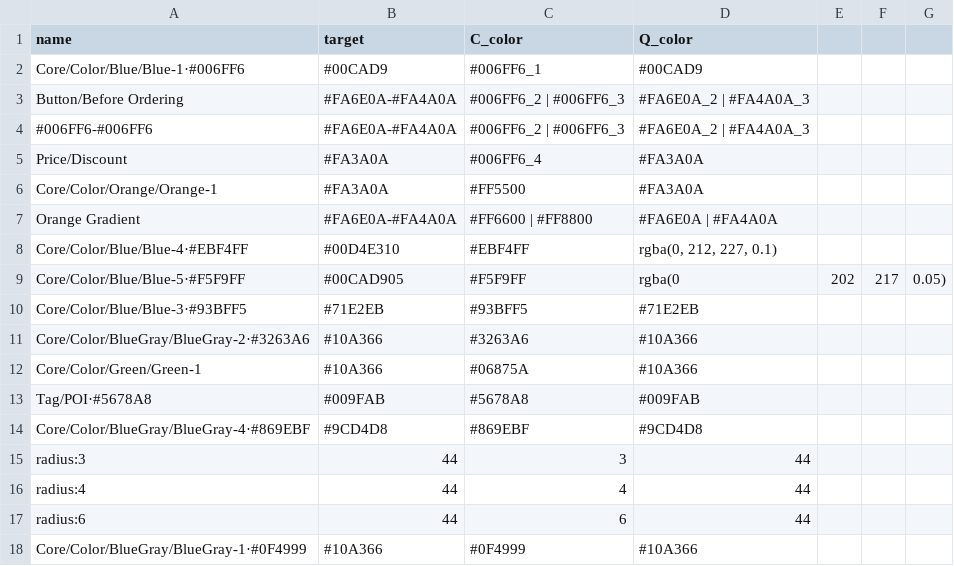
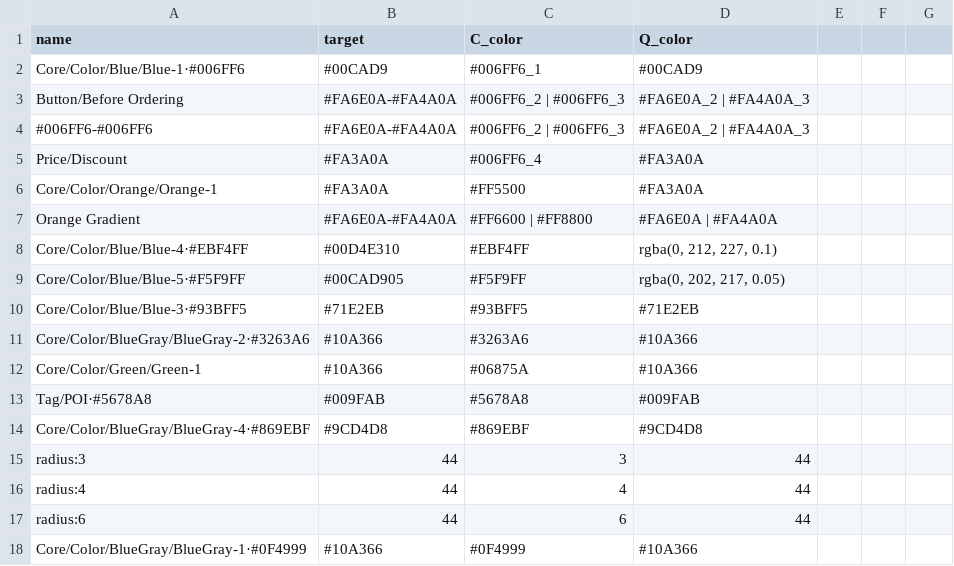
Before and after one commit to susansheng/color-mappings, a CSV file: mappings.csv, drawn as a sheet.

Commit message:
Update mappings.csv

```diff
--- a/mappings.csv
+++ b/mappings.csv
@@ -8,3 +8,3 @@ Orange Gradient,#FA6E0A-#FA4A0A,#FF6600 | #FF8800,#FA6E0A | #FA4A0A
 Core/Color/Blue/Blue-4·#EBF4FF,#00D4E310,#EBF4FF,"rgba(0, 212, 227, 0.1)"
-Core/Color/Blue/Blue-5·#F5F9FF,#00CAD905,#F5F9FF,rgba(0, 202, 217, 0.05)
+Core/Color/Blue/Blue-5·#F5F9FF,#00CAD905,#F5F9FF,"rgba(0, 202, 217, 0.05)"
 Core/Color/Blue/Blue-3·#93BFF5,#71E2EB,#93BFF5,#71E2EB
```
